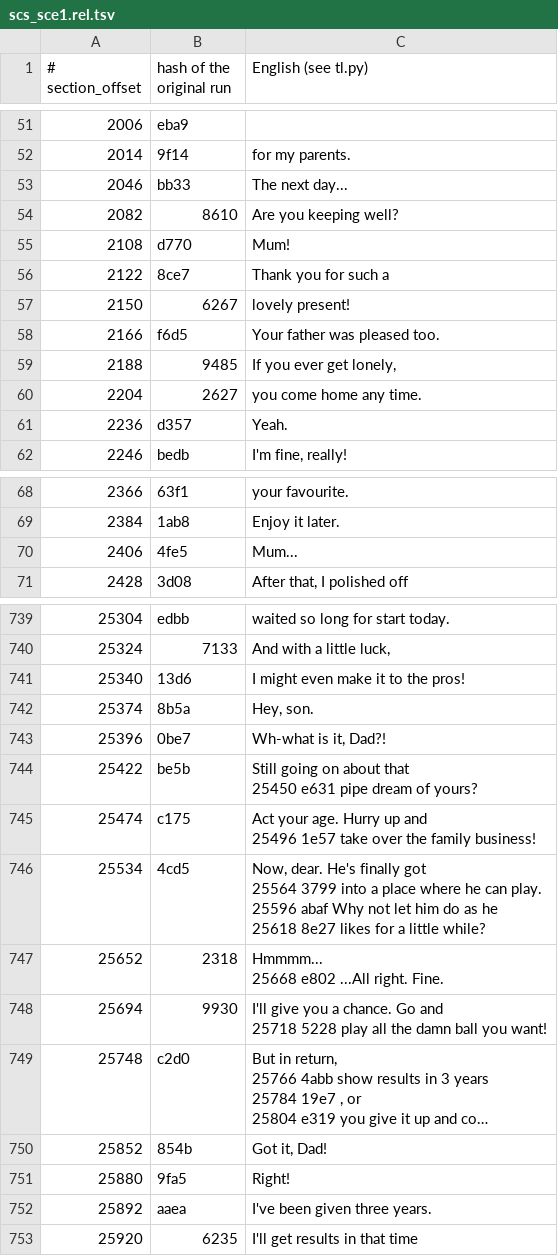
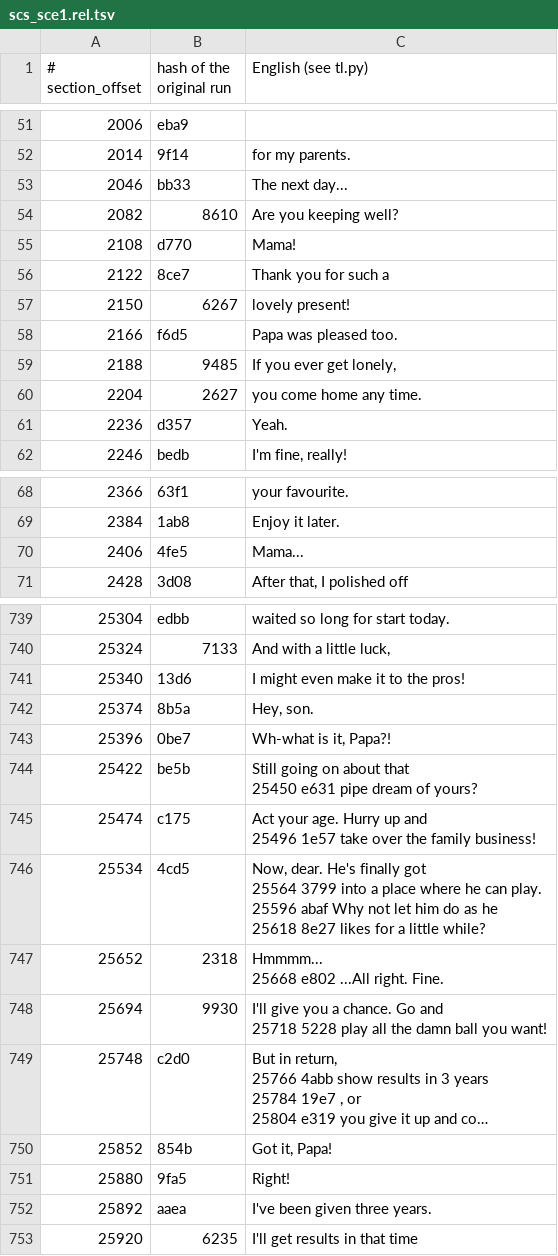
Before and after one commit to ogura-connection/Pawapros15-tools, a TSV file: translation/scs_sce1.rel.tsv, drawn as a sheet; only a part is shown, gaps mark what is left out; long unchanged cells end in …; the diff names each change by its address in the sheet, - before the commit and + after, or states it on an @@ line.

```diff
--- a/translation/scs_sce1.rel.tsv
+++ b/translation/scs_sce1.rel.tsv
-C55 (English (see tl.py)): Mum!
+C55 (English (see tl.py)): Mama!
-C58 (English (see tl.py)): Your father was pleased too.
+C58 (English (see tl.py)): Papa was pleased too.
-C70 (English (see tl.py)): Mum...
+C70 (English (see tl.py)): Mama...
-C743 (English (see tl.py)): Wh-what is it, Dad?!
+C743 (English (see tl.py)): Wh-what is it, Papa?!
-C750 (English (see tl.py)): Got it, Dad!
+C750 (English (see tl.py)): Got it, Papa!
```
Also changed, not shown: 1 other file.
